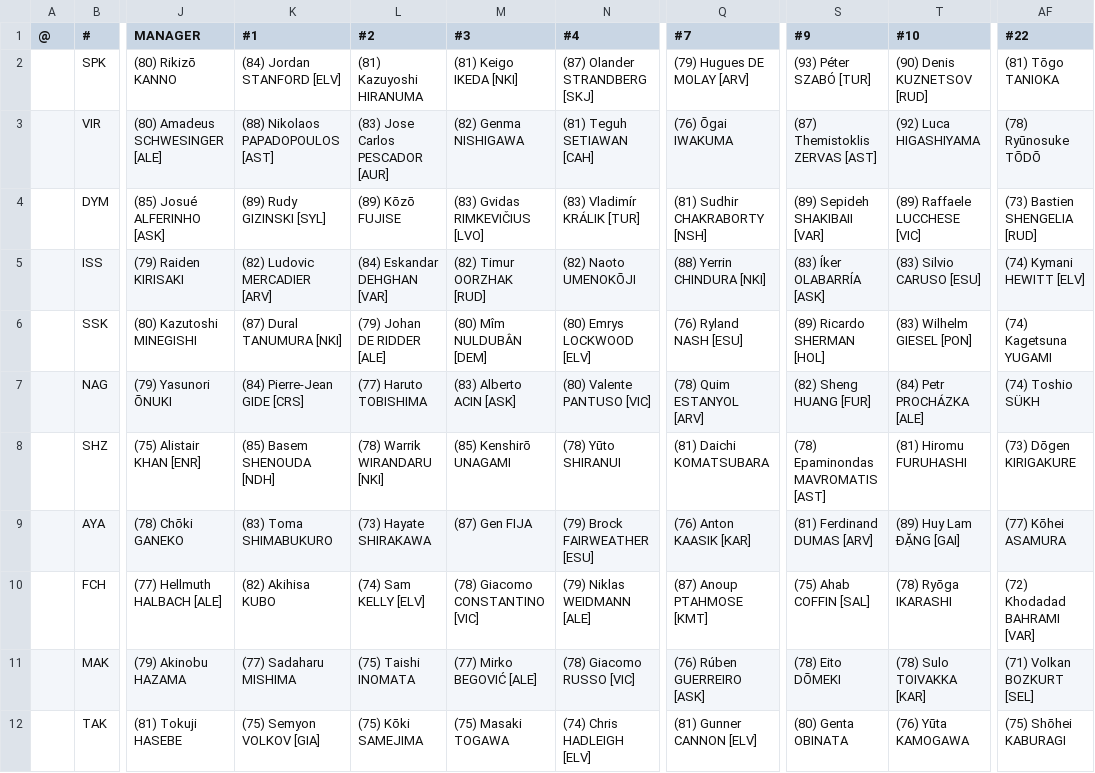
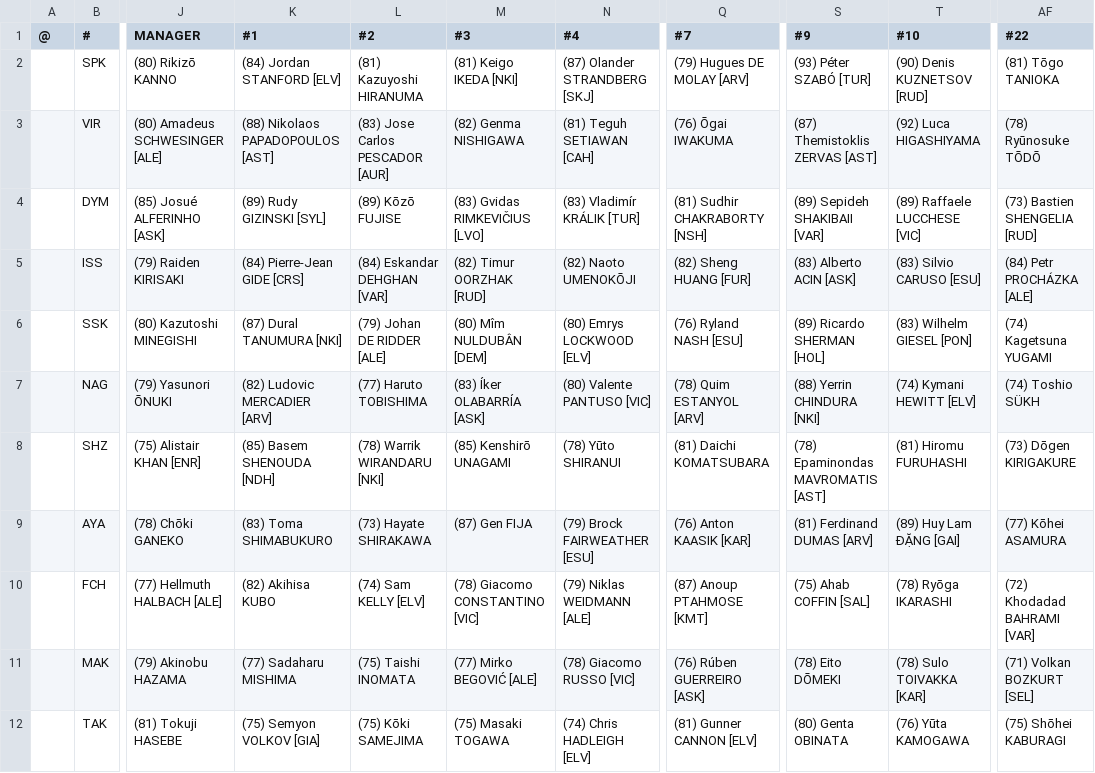
Before and after one commit to auroruse/avium-football-engine, a TSV file: src/presets/NCH.tsv, drawn as a sheet; only a part is shown, gaps mark what is left out; the diff names each change by its address in the sheet, - before the commit and + after, or states it on an @@ line.

```diff
--- a/src/presets/NCH.tsv
+++ b/src/presets/NCH.tsv
-K5 (#1): (82) Ludovic MERCADIER [ARV]
+K5 (#1): (84) Pierre-Jean GIDE [CRS]
-Q5 (#7): (88) Yerrin CHINDURA [NKI]
+Q5 (#7): (82) Sheng HUANG [FUR]
-S5 (#9): (83) Íker OLABARRÍA [ASK]
+S5 (#9): (83) Alberto ACIN [ASK]
-AF5 (#22): (74) Kymani HEWITT [ELV]
+AF5 (#22): (84) Petr PROCHÁZKA [ALE]
-K7 (#1): (84) Pierre-Jean GIDE [CRS]
+K7 (#1): (82) Ludovic MERCADIER [ARV]
-M7 (#3): (83) Alberto ACIN [ASK]
+M7 (#3): (83) Íker OLABARRÍA [ASK]
-S7 (#9): (82) Sheng HUANG [FUR]
+S7 (#9): (88) Yerrin CHINDURA [NKI]
-T7 (#10): (84) Petr PROCHÁZKA [ALE]
+T7 (#10): (74) Kymani HEWITT [ELV]
```
Also changed, not shown: public/avium/pstats/trades.tsv, 2 other files.
